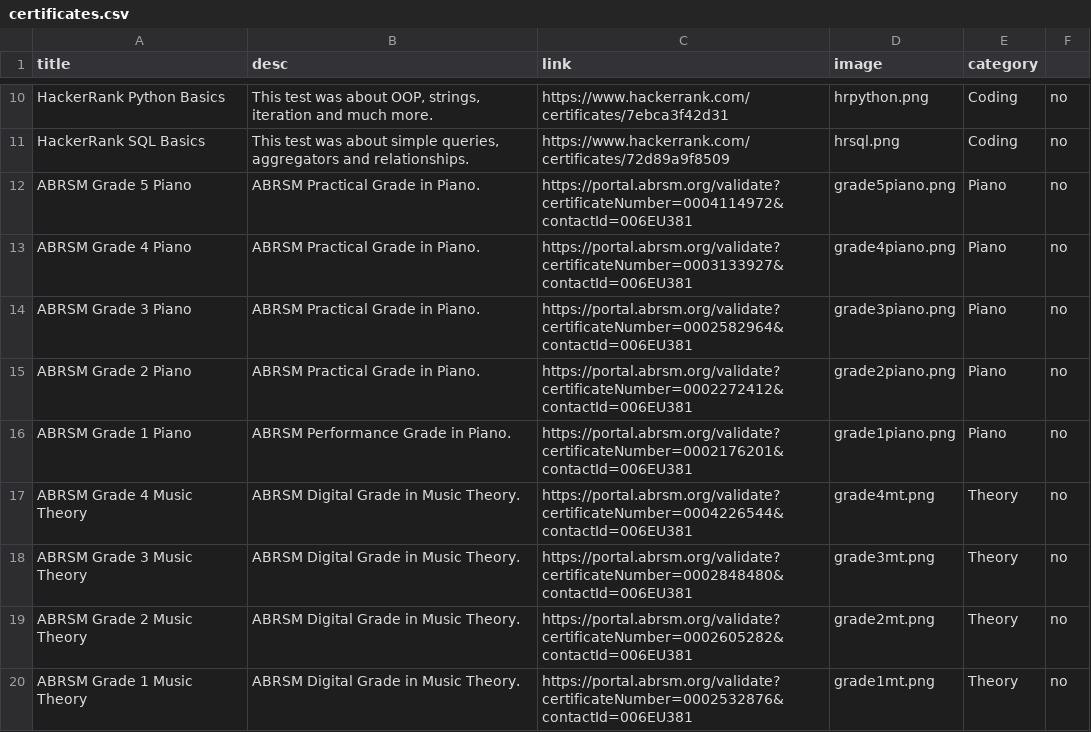
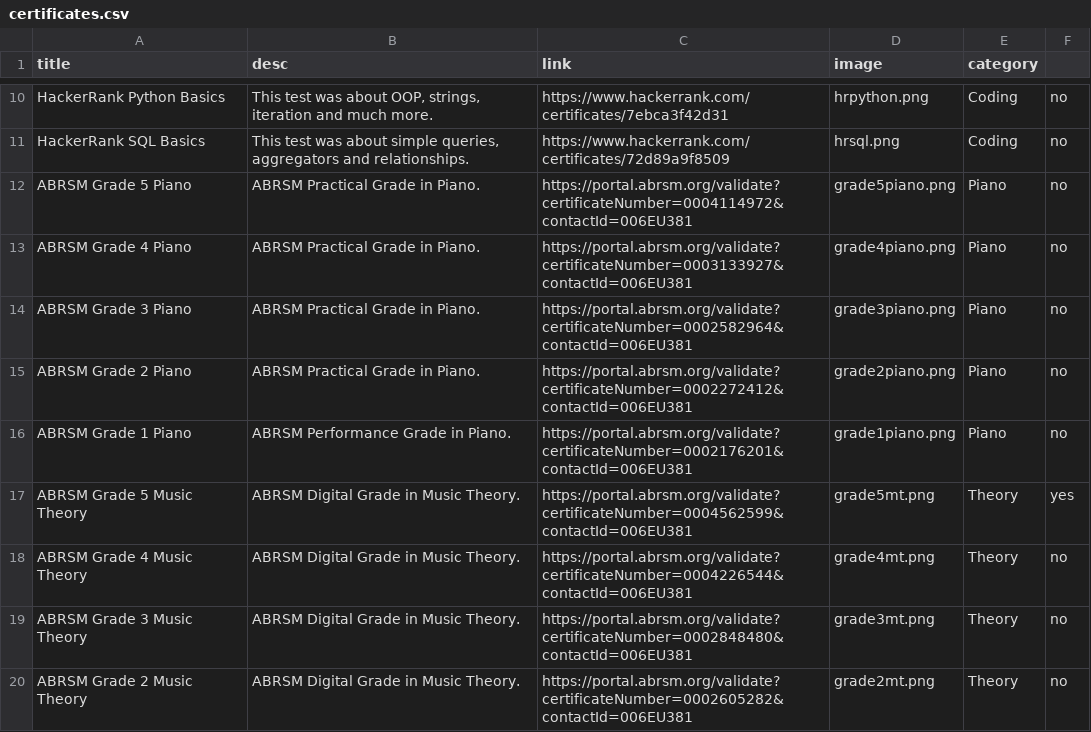
Before and after one commit to AarushCoding/aarushcoding.github.io, a CSV file: certificates.csv, drawn as a sheet; only a part is shown, gaps mark what is left out; the shorter side is filled out with more unchanged rows.

Commit message:
Update certificates.csv

```diff
--- a/certificates.csv
+++ b/certificates.csv
@@ -16,2 +16,3 @@ ABRSM Grade 2 Piano;ABRSM Practical Grade in Piano.;https://portal.abrsm.org/val
 ABRSM Grade 1 Piano;ABRSM Performance Grade in Piano.;https://portal.abrsm.org/validate?certificateNumber=0002176201&contactId=006EU381;grade1piano.png;Piano;no
+ABRSM Grade 5 Music Theory;ABRSM Digital Grade in Music Theory.;https://portal.abrsm.org/validate?certificateNumber=0004562599&contactId=006EU381;grade5mt.png;Theory;yes
 ABRSM Grade 4 Music Theory;ABRSM Digital Grade in Music Theory.;https://portal.abrsm.org/validate?certificateNumber=0004226544&contactId=006EU381;grade4mt.png;Theory;no
```
